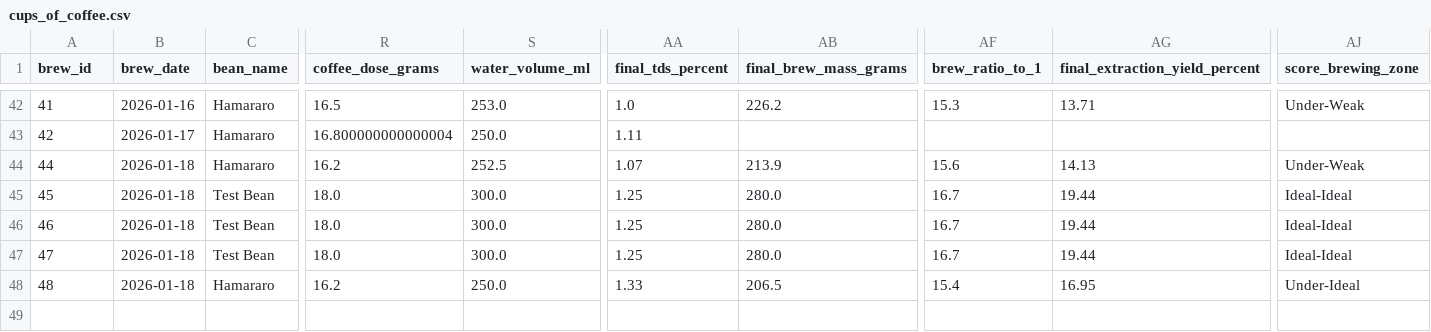
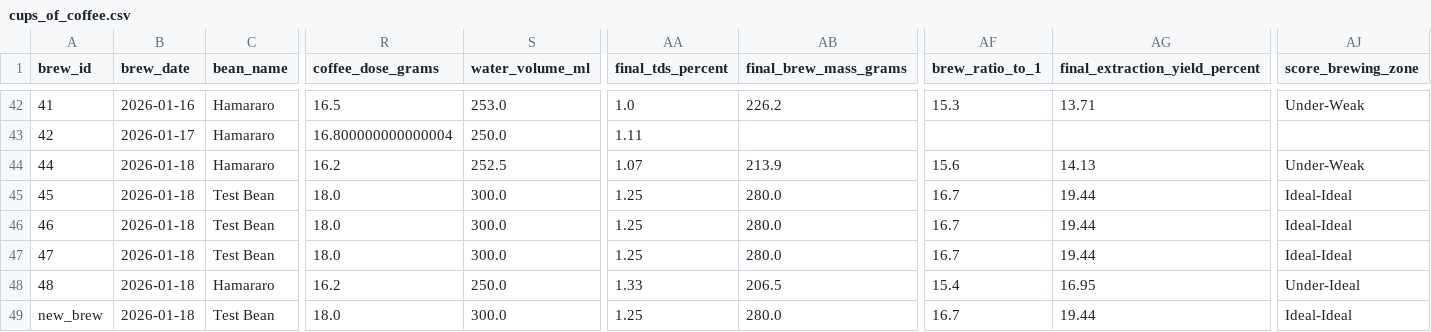
Before and after one commit to tomasjgsn/coffee_db, a CSV file: data/cups_of_coffee.csv, drawn as a sheet; only a part is shown, gaps mark what is left out; rows hold the shown columns only; the diff names each change by its address in the sheet, - before the commit and + after, or states it on an @@ line.

```diff
--- a/data/cups_of_coffee.csv
+++ b/data/cups_of_coffee.csv
+row 49: new_brew | 2026-01-18 | Test Bean | 18.0 | 300.0 | 1.25 | 280.0 | 16.7 | 19.44 | Ideal-Ideal
```
Also changed, not shown: 2 other files.
